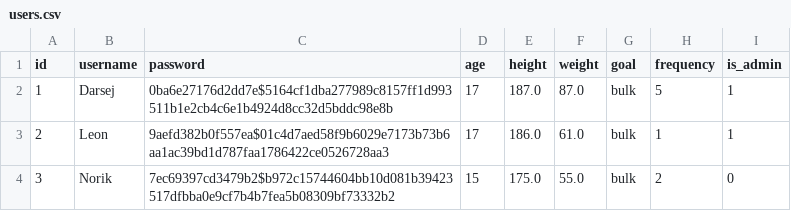
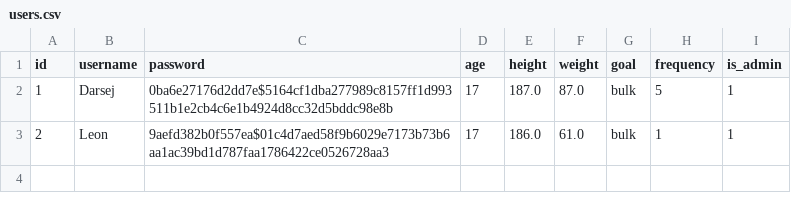
Before and after one commit to Darrzej/final-py-fit, a CSV file: data/csv_backups/users.csv, drawn as a sheet; the diff names each change by its address in the sheet, - before the commit and + after, or states it on an @@ line.

```diff
--- a/data/csv_backups/users.csv
+++ b/data/csv_backups/users.csv
-row 4: 3 | Norik | 7ec69397cd3479b2$b972c15744604bb10d081b39423517dfbba0e9cf7b4b7fea5b08309bf73332b2 | 15 | 175.0 | 55.0 | bulk | 2 | 0
```
Also changed, not shown: data/csv_backups/user_stats.csv, 6 other files.
